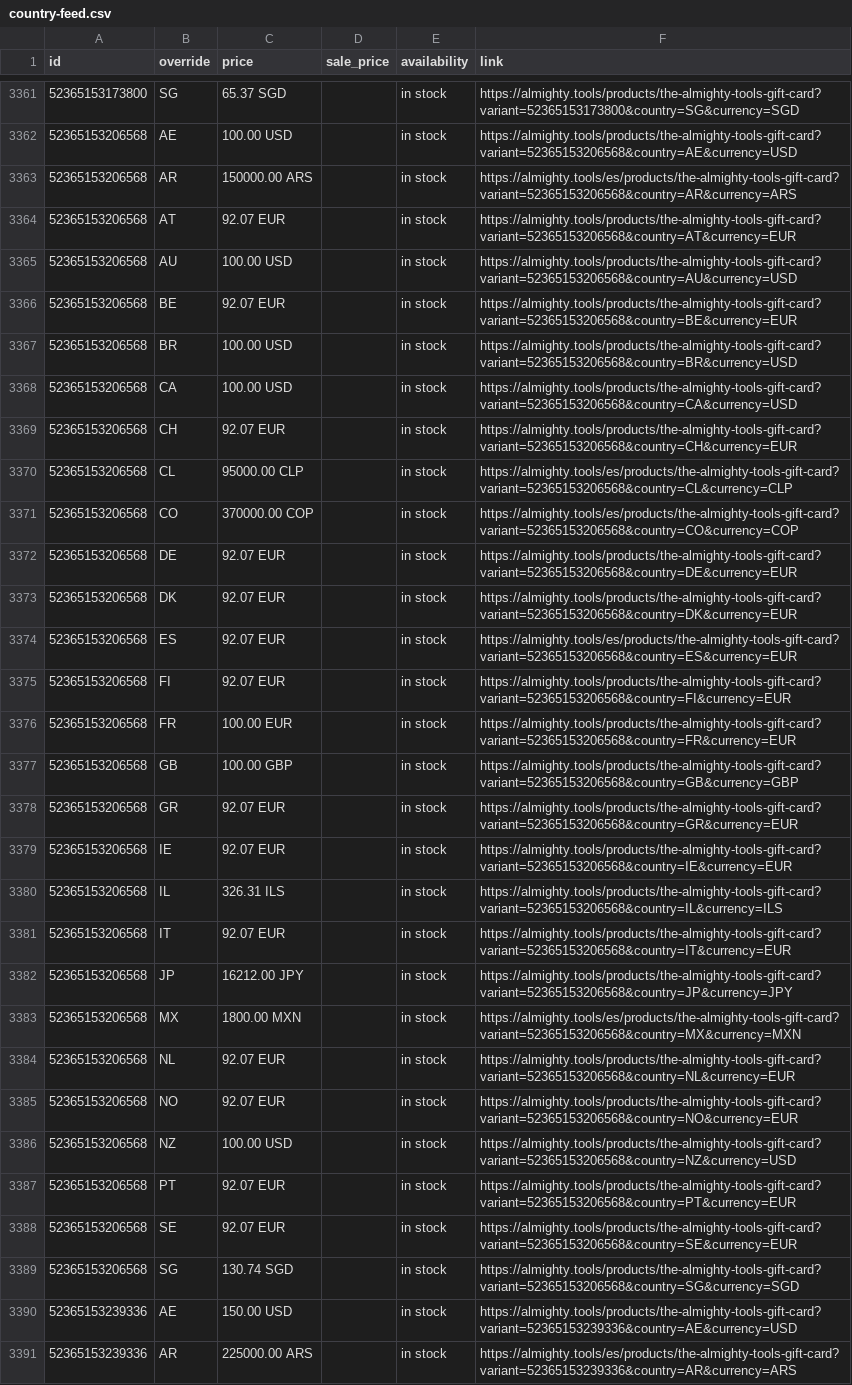
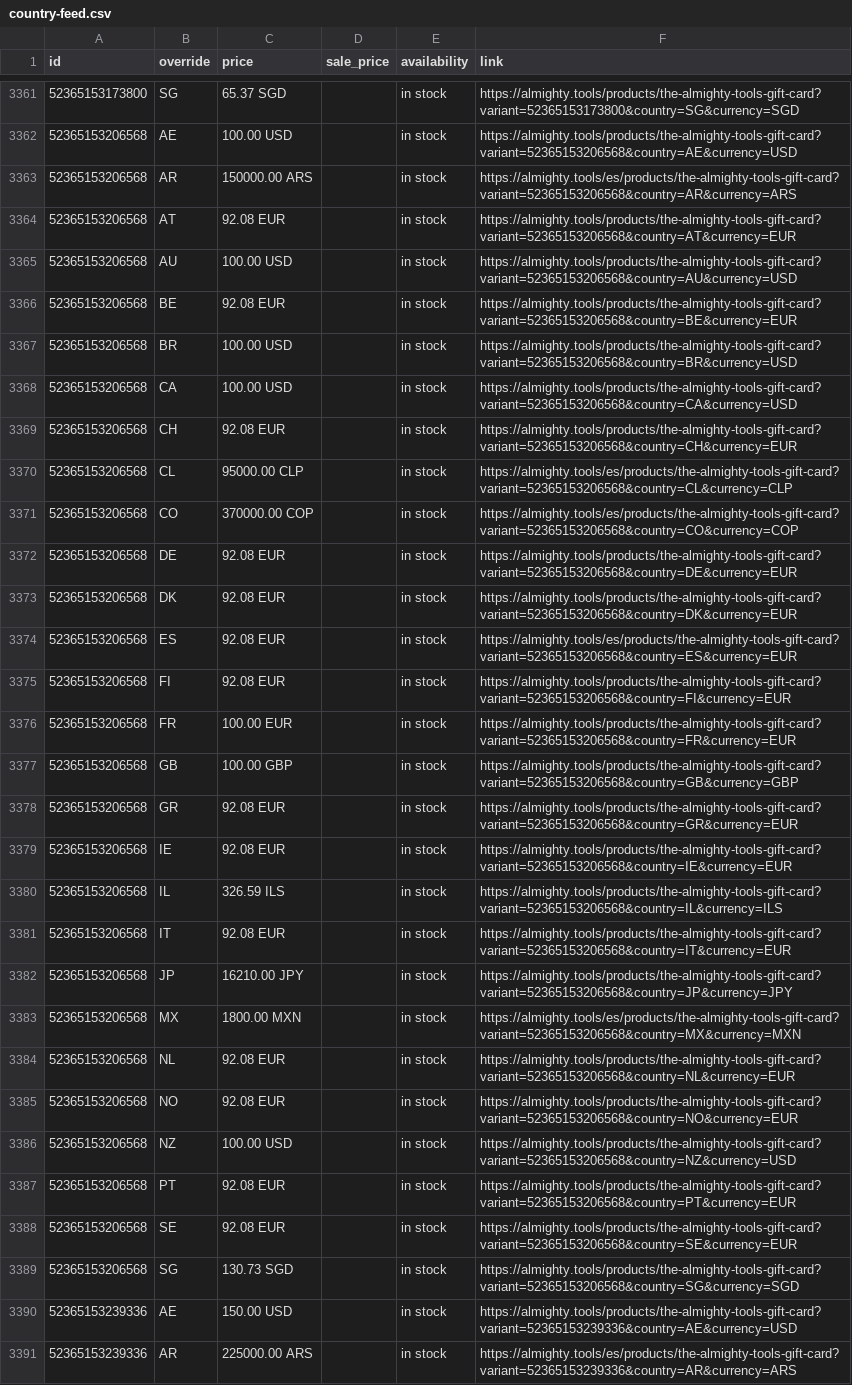
Before and after one commit to AlmightyTools/Meta-Catalog, a CSV file: country-feed.csv, drawn as a sheet; only a part is shown, gaps mark what is left out; the diff covers the shown part only; the diff names each change by its address in the sheet, - before the commit and + after, or states it on an @@ line.

```diff
--- a/country-feed.csv
+++ b/country-feed.csv
-C3364 (price): 92.07 EUR
+C3364 (price): 92.08 EUR
-C3366 (price): 92.07 EUR
+C3366 (price): 92.08 EUR
-C3369 (price): 92.07 EUR
+C3369 (price): 92.08 EUR
-C3372:C3375 (price): 92.07 EUR
+C3372:C3375 (price): 92.08 EUR
-C3378:C3379 (price): 92.07 EUR
+C3378:C3379 (price): 92.08 EUR
-C3380 (price): 326.31 ILS
+C3380 (price): 326.59 ILS
-C3381 (price): 92.07 EUR
+C3381 (price): 92.08 EUR
-C3382 (price): 16212.00 JPY
+C3382 (price): 16210.00 JPY
-C3384:C3385 (price): 92.07 EUR
+C3384:C3385 (price): 92.08 EUR
-C3387:C3388 (price): 92.07 EUR
+C3387:C3388 (price): 92.08 EUR
-C3389 (price): 130.74 SGD
+C3389 (price): 130.73 SGD
```
Also changed, not shown: 155 edited cells elsewhere in this file.
